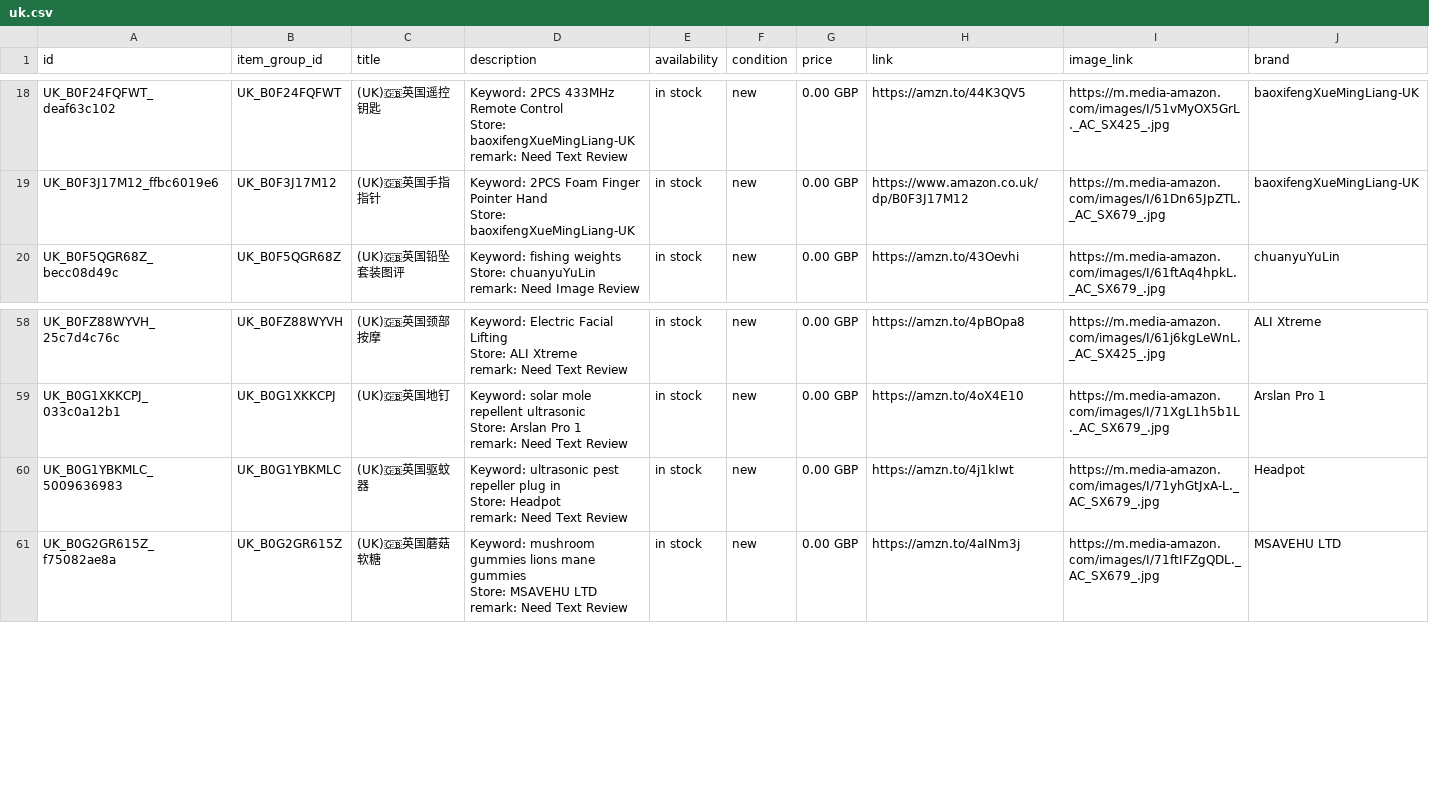
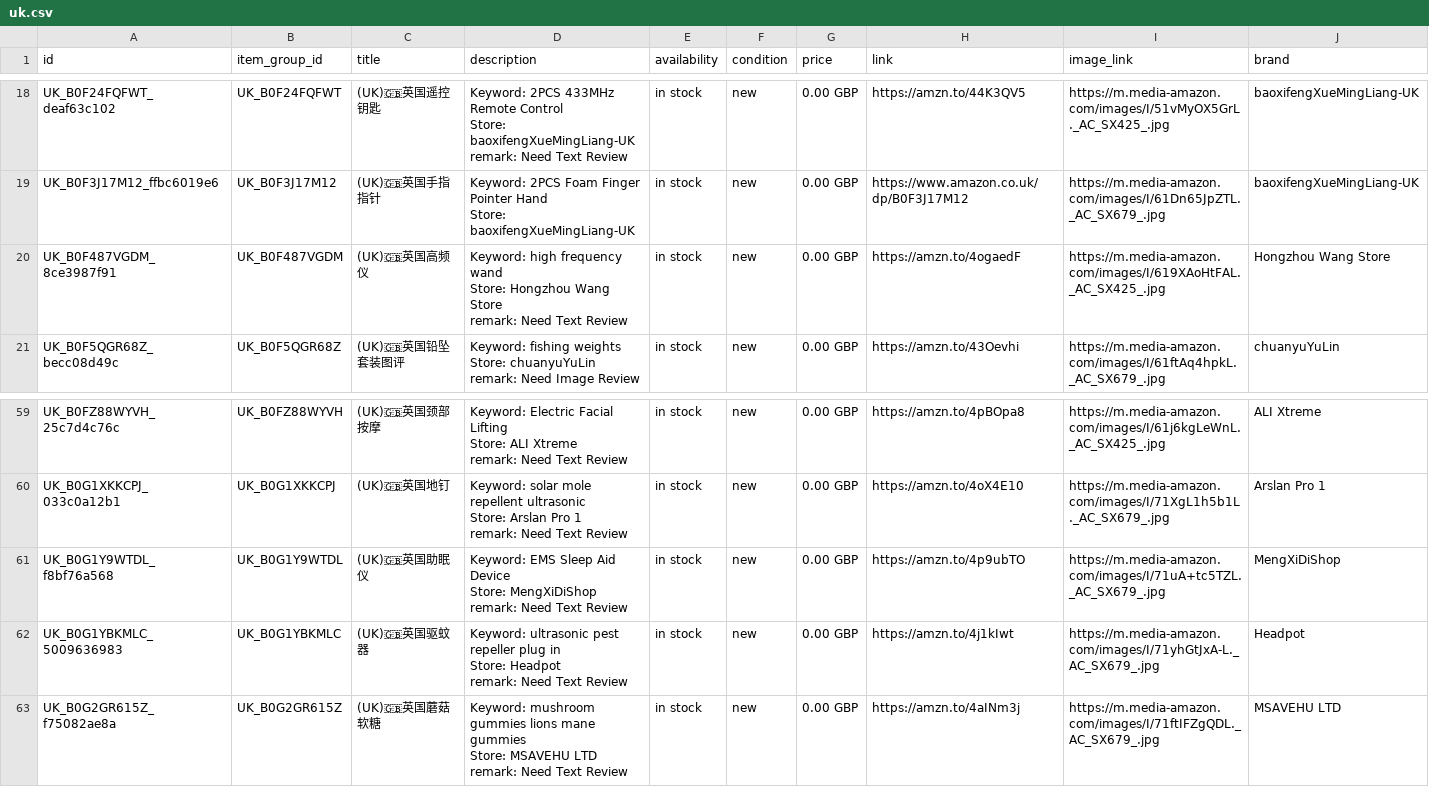
Before and after one commit to dalemy-1/wa-catalog-feed, a CSV file: docs/uk.csv, drawn as a sheet; only a part is shown, gaps mark what is left out; ↵ is a line break in a cell; the diff names each change by its address in the sheet, - before the commit and + after, or states it on an @@ line.

```diff
--- a/docs/uk.csv
+++ b/docs/uk.csv
+row 20: UK_B0F487VGDM_8ce3987f91 | UK_B0F487VGDM | (UK)🇬🇧英国高频仪 | Keyword: high frequency wand ↵ Store: Hongzhou Wang Store ↵ remark: Need Text Review | in stock | new | 0.00 GBP | https://amzn.to/4ogaedF | https://m.media-amazon.com/images/I/619XAoHtFAL._AC_SX425_.jpg | Hongzhou Wang Store
+row 61: UK_B0G1Y9WTDL_f8bf76a568 | UK_B0G1Y9WTDL | (UK)🇬🇧英国助眠仪 | Keyword: EMS Sleep Aid Device ↵ Store: MengXiDiShop ↵ remark: Need Text Review | in stock | new | 0.00 GBP | https://amzn.to/4p9ubTO | https://m.media-amazon.com/images/I/71uA+tc5TZL._AC_SX679_.jpg | MengXiDiShop
```
Also changed, not shown: docs/meta_all.csv, docs/us.csv.
